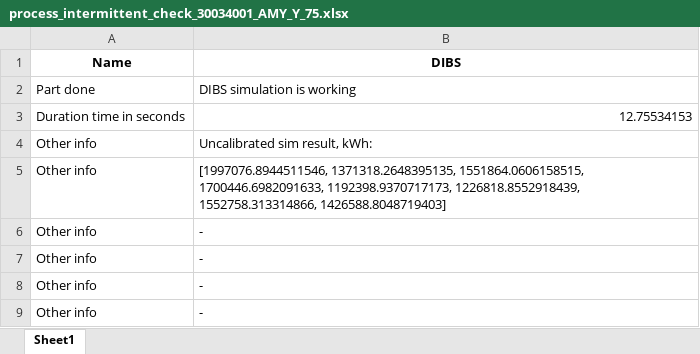
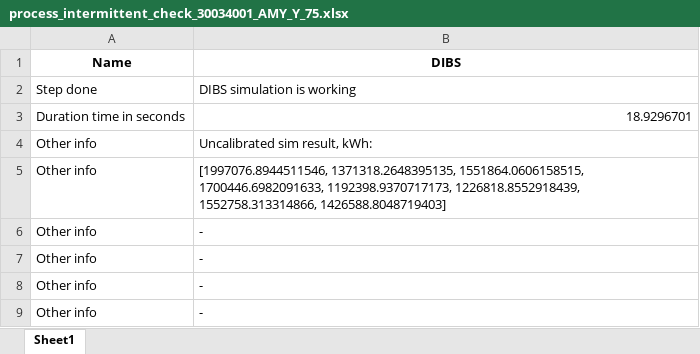
Before and after one commit to TUB-DVG/CalibLab, an Excel workbook: control/process_intermittent_check_30034001_AMY_Y_75.xlsx, sheet Sheet1, drawn as a sheet; values as stored, in another font and other column widths than the file's, no borders; the diff names each change by its address in the sheet, - before the commit and + after, or states it on an @@ line.

```diff
--- a/control/process_intermittent_check_30034001_AMY_Y_75.xlsx (sheet Sheet1)
+++ b/control/process_intermittent_check_30034001_AMY_Y_75.xlsx (sheet Sheet1)
-A2 (Name): Part done
+A2 (Name): Step done
-B3 (DIBS): 12.75534153
+B3 (DIBS): 18.9296701
```
Also changed, not shown: 6 other files.
